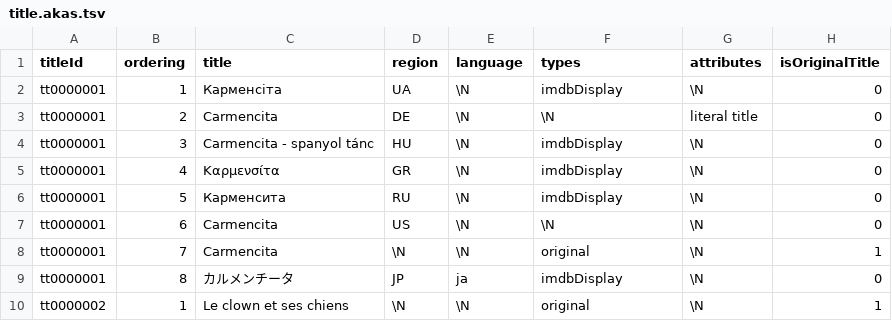
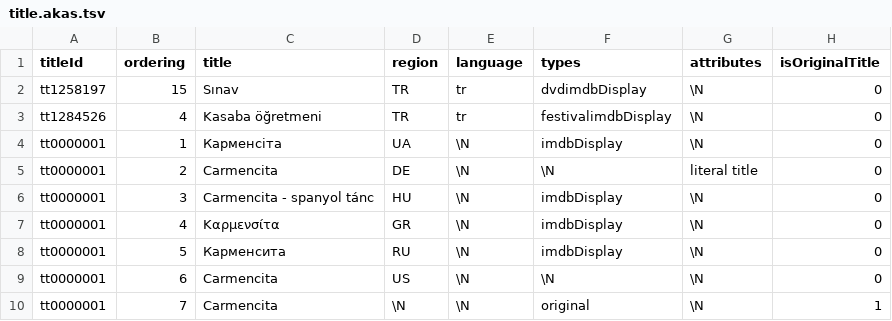
Before and after one commit to gmyrak/imdb2sql, a TSV file: imdb_shot/title.akas.tsv, drawn as a sheet; only a part is shown; the shorter side is filled out with more unchanged rows; the diff names each change by its address in the sheet, - before the commit and + after, or states it on an @@ line.

```diff
--- a/imdb_shot/title.akas.tsv
+++ b/imdb_shot/title.akas.tsv
+row 2: tt1258197 | 15 | Sınav | TR | tr | dvdimdbDisplay | \N | 0
+row 3: tt1284526 | 4 | Kasaba öğretmeni | TR | tr | festivalimdbDisplay | \N | 0
```
Also changed, not shown: imdb_shot/title.episode.tsv, 13 other files.
